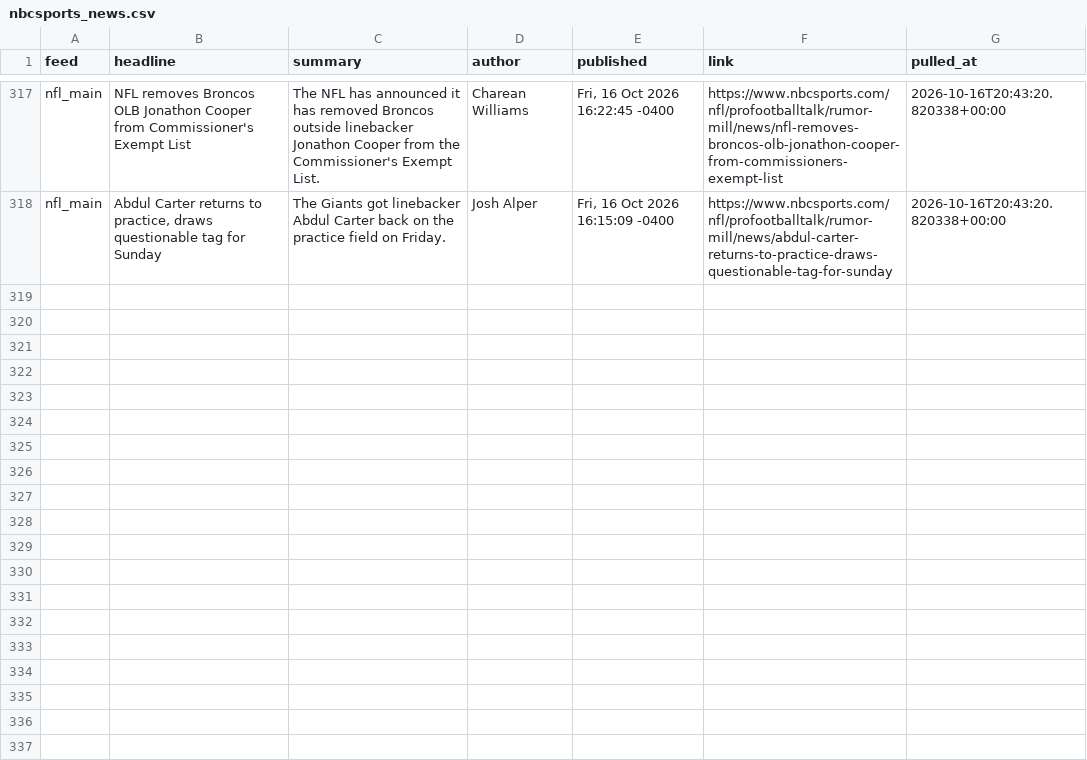
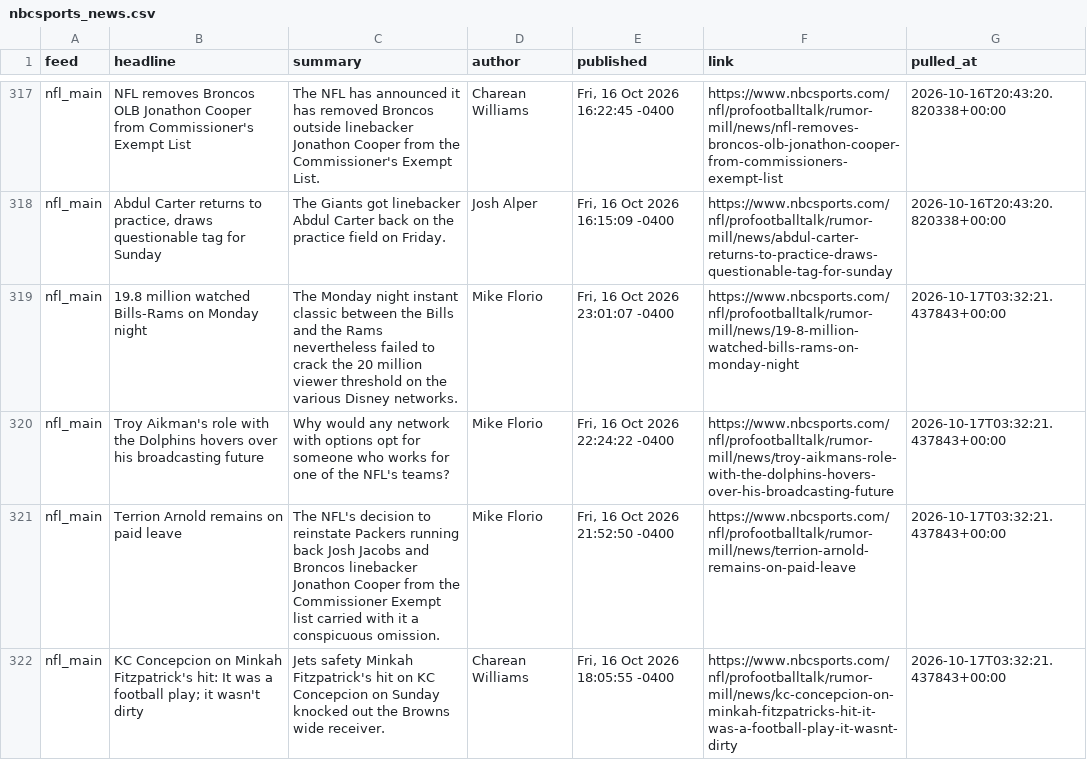
Before and after one commit to alexanderseaney-sketch/ParlayModel, a CSV file: data/raw/nbcsports_news.csv, drawn as a sheet; only a part is shown, gaps mark what is left out.

```diff
--- a/data/raw/nbcsports_news.csv
+++ b/data/raw/nbcsports_news.csv
@@ -318 +318,5 @@ nfl_main,NFL removes Broncos OLB Jonathon Cooper from Commissioner's Exempt List
 nfl_main,"Abdul Carter returns to practice, draws questionable tag for Sunday",The Giants got linebacker Abdul Carter back on the practice field on Friday.,Josh Alper,"Fri, 16 Oct 2026 16:15:09 -0400",https://www.nbcsports.com/nfl/profootballtalk/rumor-mill/news/abdul-carter-returns-to-practice-draws-questionable-tag-for-sunday,2026-10-16T20:43:20.820338+00:00
+nfl_main,19.8 million watched Bills-Rams on Monday night,The Monday night instant classic between the Bills and the Rams nevertheless failed to crack the 20 million viewer threshold on the various Disney networks.,Mike Florio,"Fri, 16 Oct 2026 23:01:07 -0400",https://www.nbcsports.com/nfl/profootballtalk/rumor-mill/news/19-8-million-watched-bills-rams-on-monday-night,2026-10-17T03:32:21.437843+00:00
+nfl_main,Troy Aikman's role with the Dolphins hovers over his broadcasting future,Why would any network with options opt for someone who works for one of the NFL's teams?,Mike Florio,"Fri, 16 Oct 2026 22:24:22 -0400",https://www.nbcsports.com/nfl/profootballtalk/rumor-mill/news/troy-aikmans-role-with-the-dolphins-hovers-over-his-broadcasting-future,2026-10-17T03:32:21.437843+00:00
+nfl_main,Terrion Arnold remains on paid leave,The NFL's decision to reinstate Packers running back Josh Jacobs and Broncos linebacker Jonathon Cooper from the Commissioner Exempt list carried with it a conspicuous omission.,Mike Florio,"Fri, 16 Oct 2026 21:52:50 -0400",https://www.nbcsports.com/nfl/profootballtalk/rumor-mill/news/terrion-arnold-remains-on-paid-leave,2026-10-17T03:32:21.437843+00:00
+nfl_main,KC Concepcion on Minkah Fitzpatrick's hit: It was a football play; it wasn't dirty,Jets safety Minkah Fitzpatrick's hit on KC Concepcion on Sunday knocked out the Browns wide receiver.,Charean Williams,"Fri, 16 Oct 2026 18:05:55 -0400",https://www.nbcsports.com/nfl/profootballtalk/rumor-mill/news/kc-concepcion-on-minkah-fitzpatricks-hit-it-was-a-football-play-it-wasnt-dirty,2026-10-17T03:32:21.437843+00:00
```
Also changed, not shown: data/raw/footballguys_depth.csv, data/raw/nfl_rosters.csv, 10 other files.
